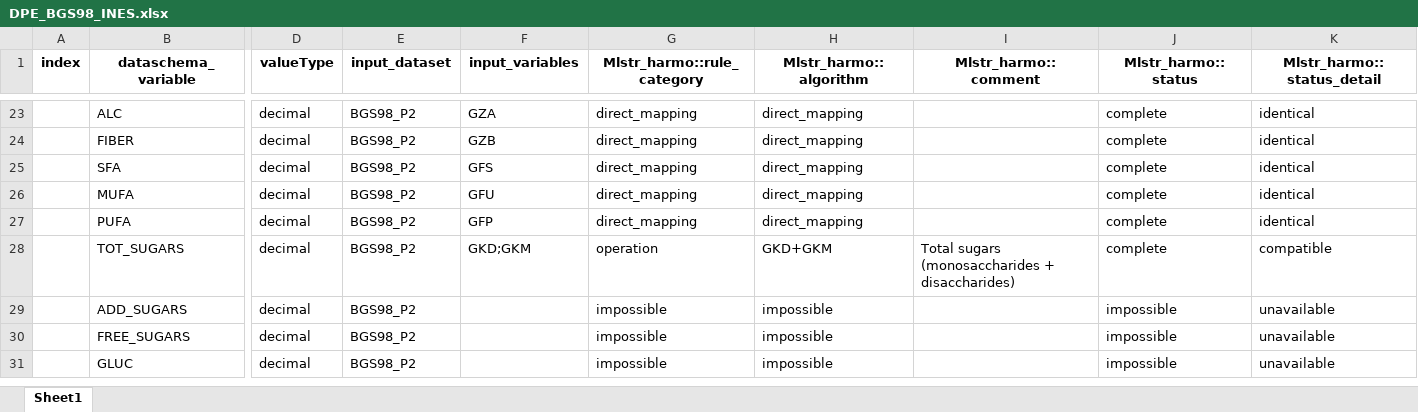
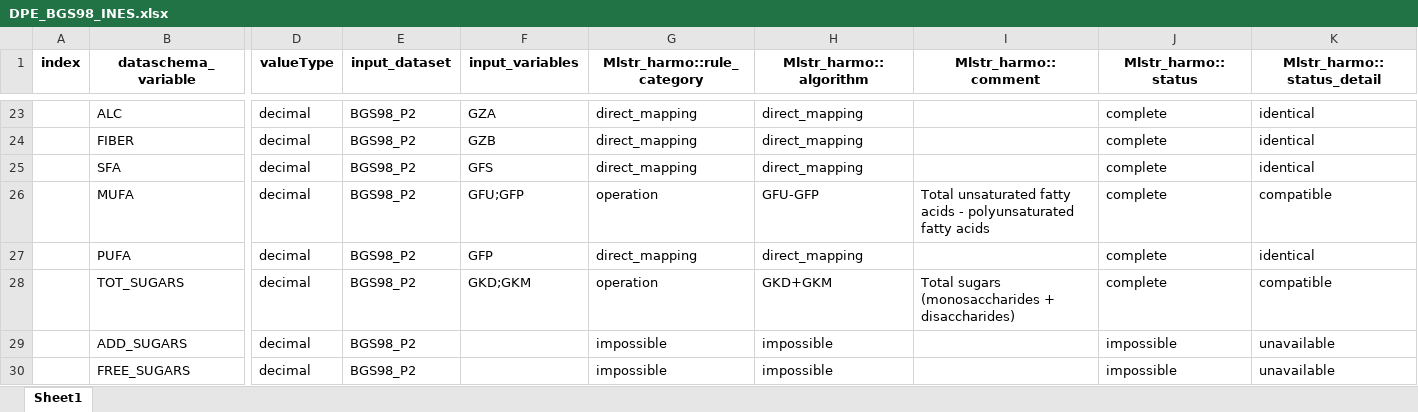
Before and after one commit to nfdi4health/use-cases-harmonisation, an Excel workbook: analyst/Ines/rmonize/data_proc_elem/DPE_BGS98_INES.xlsx, sheet Sheet1, drawn as a sheet; only a part is shown, gaps mark what is left out; the shorter side is filled out with more unchanged rows; values as stored, in another font and other column widths than the file's, no borders; the diff names each change by its address in the sheet, - before the commit and + after, or states it on an @@ line.

```diff
--- a/analyst/Ines/rmonize/data_proc_elem/DPE_BGS98_INES.xlsx (sheet Sheet1)
+++ b/analyst/Ines/rmonize/data_proc_elem/DPE_BGS98_INES.xlsx (sheet Sheet1)
-F26 (input_variables): GFU
+F26 (input_variables): GFU;GFP
-G26 (Mlstr_harmo::rule_category): direct_mapping
+G26 (Mlstr_harmo::rule_category): operation
-H26 (Mlstr_harmo::algorithm): direct_mapping
+H26 (Mlstr_harmo::algorithm): GFU-GFP
-I26 (Mlstr_harmo::comment): (empty)
+I26 (Mlstr_harmo::comment): Total unsaturated fatty acids - polyunsaturated fatty acids
-K26 (Mlstr_harmo::status_detail): identical
+K26 (Mlstr_harmo::status_detail): compatible
```
Also changed, not shown: analyst/Tracy/rmonize/data_dictionary/DD_BGS98_TRACY.xlsx, analyst/Tracy/rmonize/data_proc_elem/DPE_BGS98_TRACY.xlsx, 3 other files.
